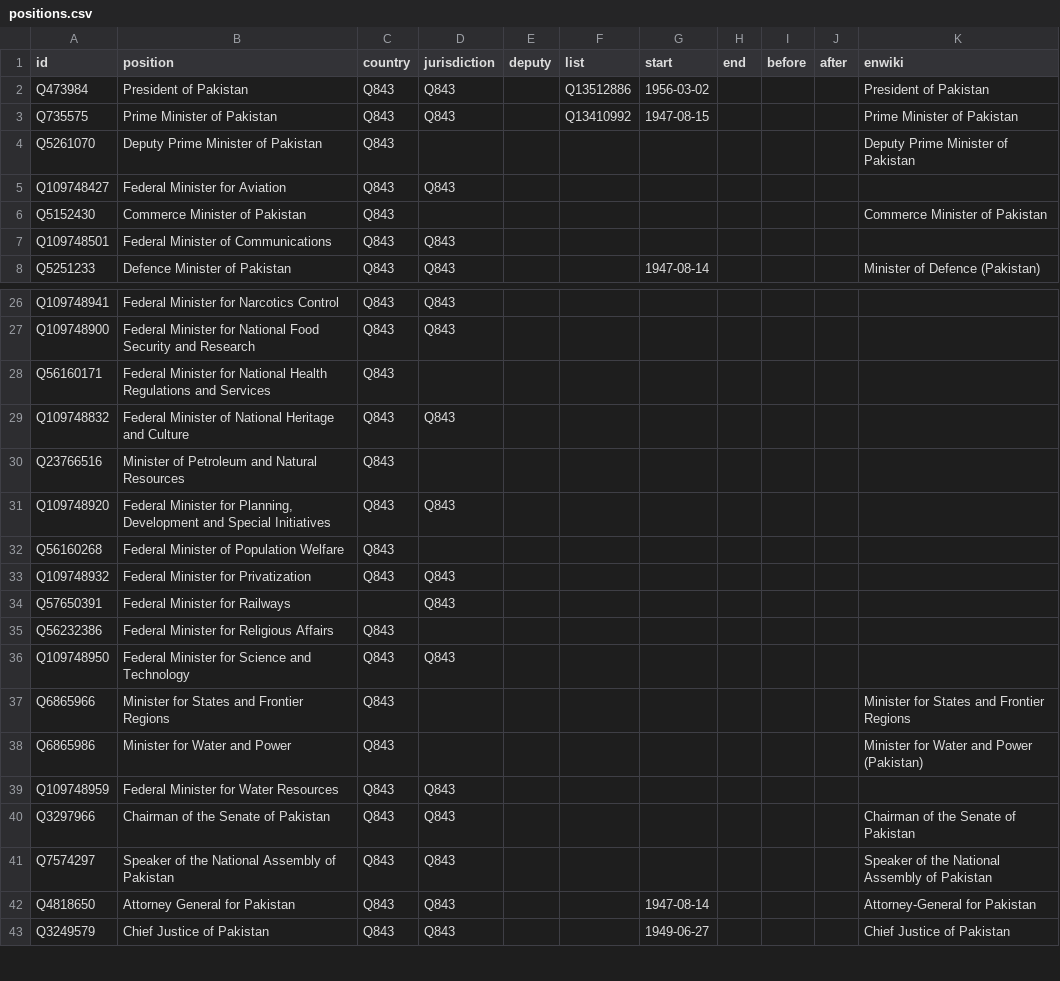
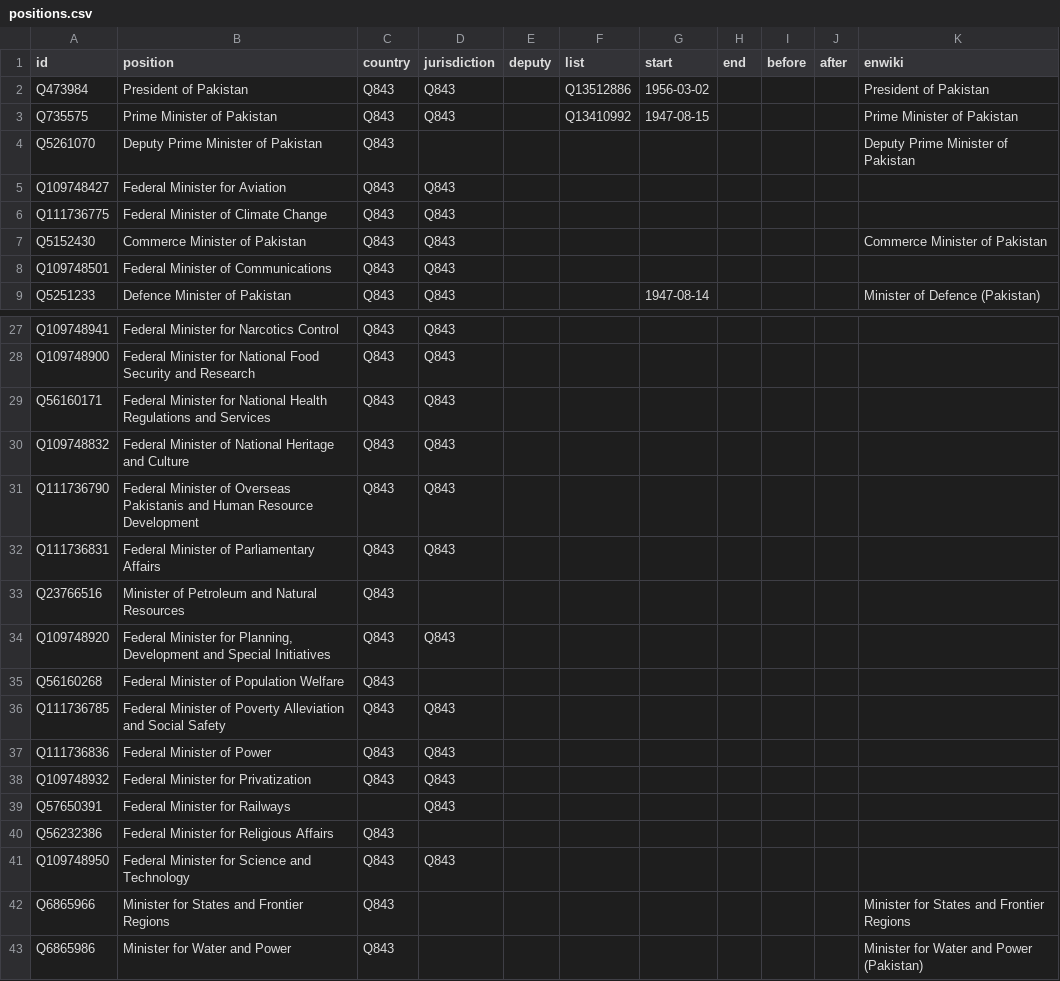
Before and after one commit to every-politician-scrapers/pakistan-ministers, a CSV file: html/positions.csv, drawn as a sheet; only a part is shown, gaps mark what is left out; the shorter side is filled out with more unchanged rows.

```diff
--- a/html/positions.csv
+++ b/html/positions.csv
@@ -5,3 +5,4 @@ Q5261070,Deputy Prime Minister of Pakistan,Q843,,,,,,,,Deputy Prime Minister of
 Q109748427,Federal Minister for Aviation,Q843,Q843,,,,,,,
-Q5152430,Commerce Minister of Pakistan,Q843,,,,,,,,Commerce Minister of Pakistan
+Q111736775,Federal Minister of Climate Change,Q843,Q843,,,,,,,
+Q5152430,Commerce Minister of Pakistan,Q843,Q843,,,,,,,Commerce Minister of Pakistan
 Q109748501,Federal Minister of Communications,Q843,Q843,,,,,,,
@@ -27,4 +28,6 @@ Q109748941,Federal Minister for Narcotics Control,Q843,Q843,,,,,,,
 Q109748900,Federal Minister for National Food Security and Research,Q843,Q843,,,,,,,
-Q56160171,Federal Minister for National Health Regulations and Services,Q843,,,,,,,,
+Q56160171,Federal Minister for National Health Regulations and Services,Q843,Q843,,,,,,,
 Q109748832,Federal Minister of National Heritage and Culture,Q843,Q843,,,,,,,
+Q111736790,Federal Minister of Overseas Pakistanis and Human Resource Development,Q843,Q843,,,,,,,
+Q111736831,Federal Minister of Parliamentary Affairs,Q843,Q843,,,,,,,
 Q23766516,Minister of Petroleum and Natural Resources,Q843,,,,,,,,
@@ -32,2 +35,4 @@ Q109748920,"Federal Minister for Planning, Development and Special Initiatives",
 Q56160268,Federal Minister of Population Welfare,Q843,,,,,,,,
+Q111736785,Federal Minister of Poverty Alleviation and Social Safety,Q843,Q843,,,,,,,
+Q111736836,Federal Minister of Power,Q843,Q843,,,,,,,
 Q109748932,Federal Minister for Privatization,Q843,Q843,,,,,,,
```
Also changed, not shown: html/current.csv, html/family.csv, 3 other files.
